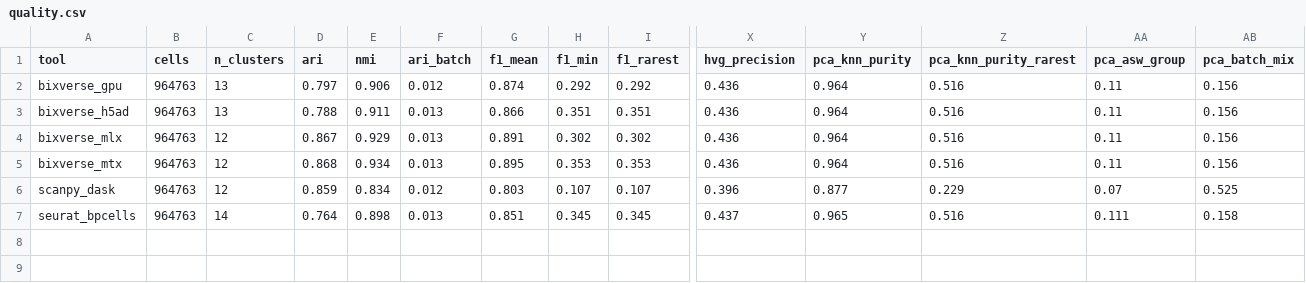
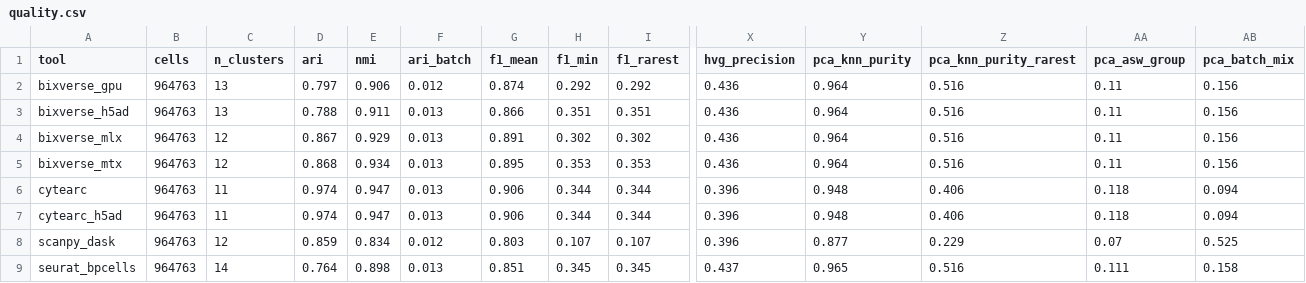
Before and after one commit to GregorLueg/single-cell-benchmark, a CSV file: results/splat_1m/quality.csv, drawn as a sheet; only a part is shown, gaps mark what is left out; rows hold the shown columns only; the diff names each change by its address in the sheet, - before the commit and + after, or states it on an @@ line.

Commit message:
feat: CyteArc runs on every size and rescored quality

```diff
--- a/results/splat_1m/quality.csv
+++ b/results/splat_1m/quality.csv
+row 6: cytearc | 964763 | 11 | 0.974 | 0.947 | 0.013 | 0.906 | 0.344 | 0.344 | 0.396 | 0.948 | 0.406 | 0.118 | 0.094
+row 7: cytearc_h5ad | 964763 | 11 | 0.974 | 0.947 | 0.013 | 0.906 | 0.344 | 0.344 | 0.396 | 0.948 | 0.406 | 0.118 | 0.094
```
Also changed, not shown: results/splat_100k/quality.csv, results/splat_500k/quality.csv, 54 other files.
